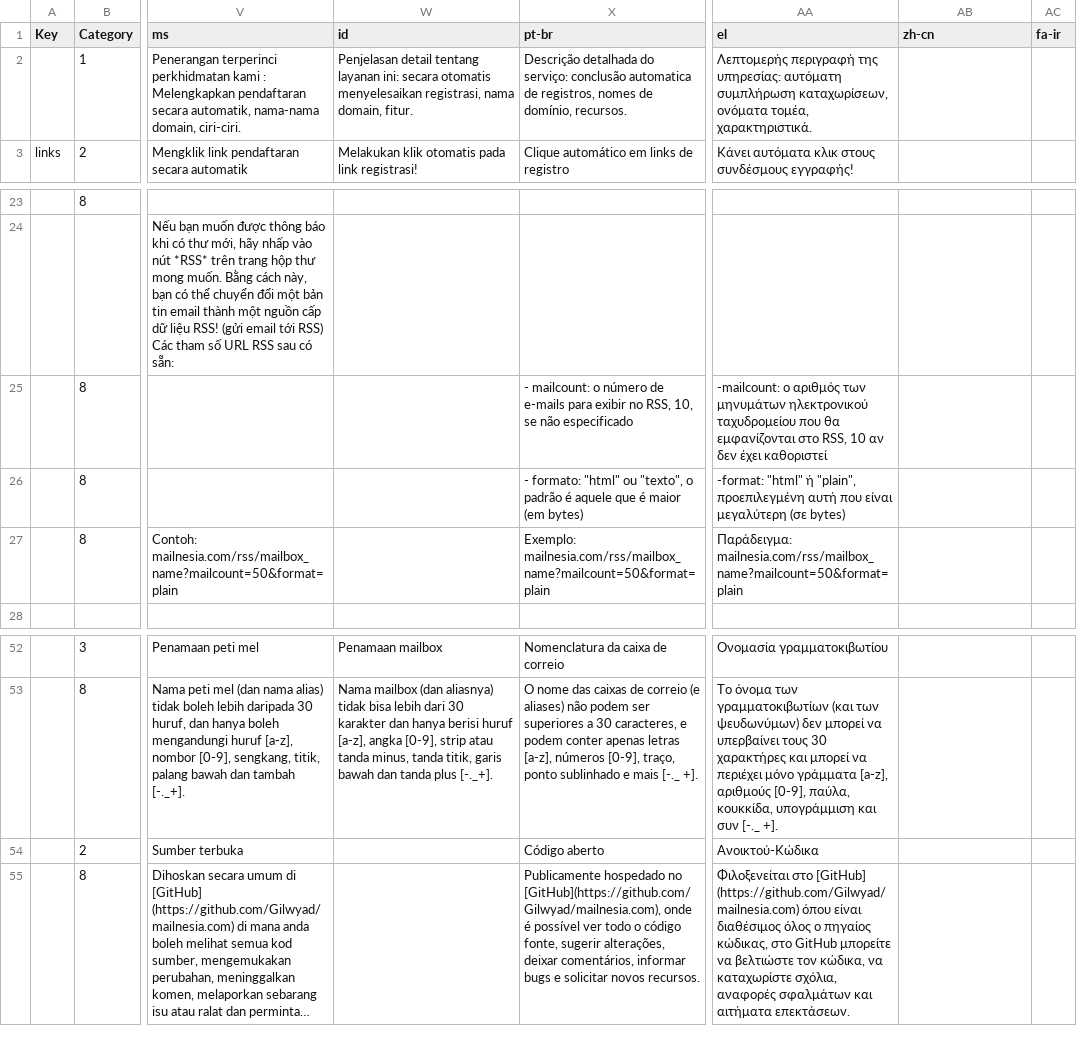
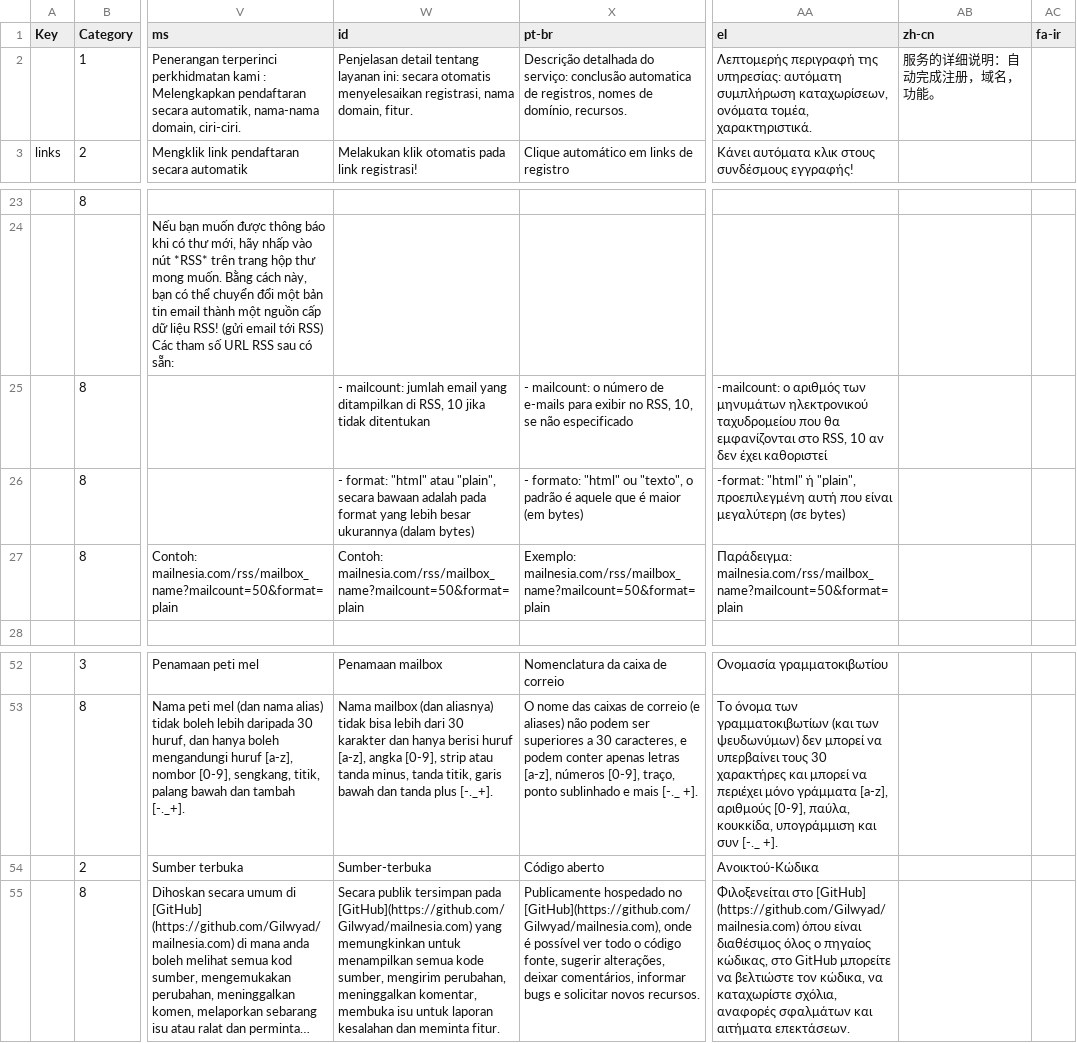
Before and after one commit to Gilwyad/mailnesia.com, a TSV file: translation/mailnesia_translation - features page.tsv, drawn as a sheet; only a part is shown, gaps mark what is left out; long unchanged cells end in …; the diff names each change by its address in the sheet, - before the commit and + after, or states it on an @@ line.

Commit message:
update translation

```diff
--- a/translation/mailnesia_translation - features page.tsv
+++ b/translation/mailnesia_translation - features page.tsv
-AB2 (zh-cn): (empty)
+AB2 (zh-cn): 服务的详细说明：自动完成注册，域名，功能。
-W25 (id): (empty)
+W25 (id): - mailcount: jumlah email yang ditampilkan di RSS, 10 jika tidak ditentukan
-W26 (id): (empty)
+W26 (id): - format: "html" atau "plain", secara bawaan adalah pada format yang lebih besar ukurannya (dalam bytes)
-W27 (id): (empty)
+W27 (id): Contoh: mailnesia.com/rss/mailbox_name?mailcount=50&format=plain
-W54 (id): (empty)
+W54 (id): Sumber-terbuka
-W55 (id): (empty)
+W55 (id): Secara publik tersimpan pada [GitHub](https://github.com/Gilwyad/mailnesia.com) yang memungkinkan untuk menampilkan semua kode sumber, mengirim perubahan, meninggalkan komentar, membuka isu untuk laporan kesalahan dan meminta fitur.
```
Also changed, not shown: translation/mailnesia_translation - mailnesia_translation.tsv, translation/mailnesia_translation - main page.tsv.
